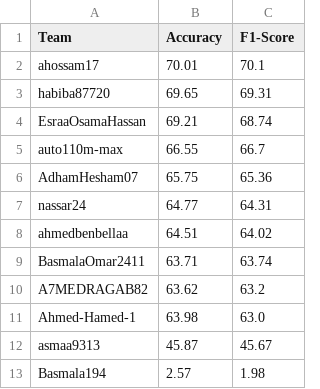
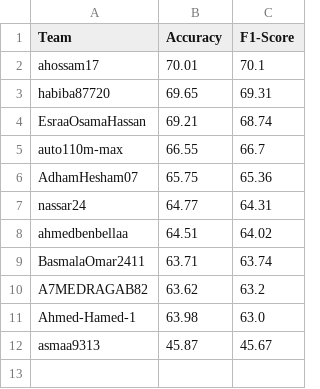
Before and after one commit to Basmala194/CNN4TXT, a CSV file: final_leaderboard.csv, drawn as a sheet.

Commit message:
Update final_leaderboard.csv

```diff
--- a/final_leaderboard.csv
+++ b/final_leaderboard.csv
@@ -12,2 +12 @@ Ahmed-Hamed-1,63.98,63.0
 asmaa9313,45.87,45.67
-Basmala194,2.57,1.98
```
